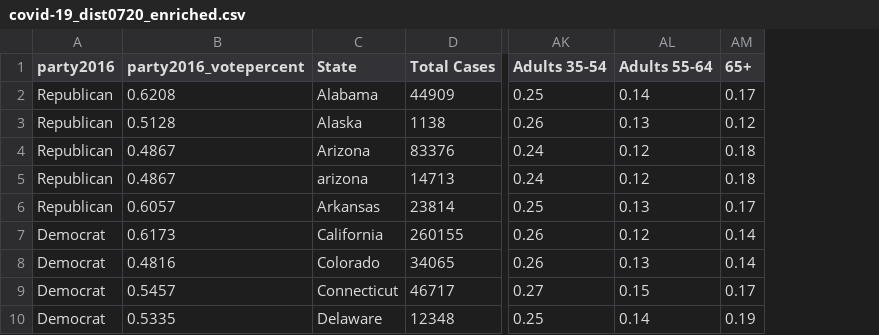
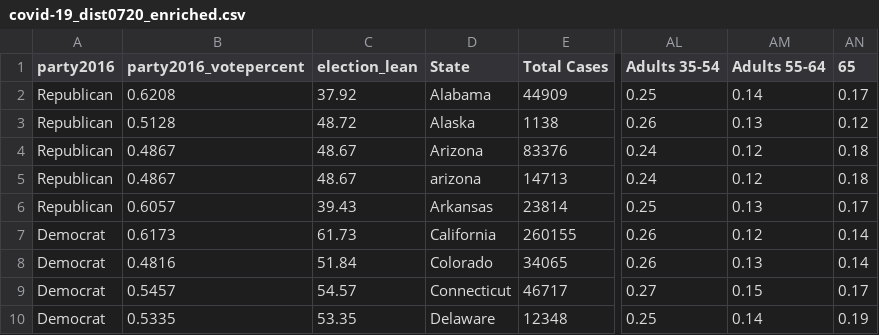
Before and after one commit to mfan86/mids-w203, a CSV file: lab3/covid-19_dist0720_enriched.csv, drawn as a sheet; only a part is shown, gaps mark what is left out; addresses are those after the commit; the diff names each change by its address in the sheet, - before the commit and + after, or states it on an @@ line.

Commit message:
adding the election_lean variable

```diff
--- a/lab3/covid-19_dist0720_enriched.csv
+++ b/lab3/covid-19_dist0720_enriched.csv
+column C (election_lean), rows 2-10: 37.92 | 48.72 | 48.67 | 48.67 | 39.43 | 61.73 | 51.84 | 54.57 | 53.35
-AN1: 65+
+AN1: 65
```
Also changed, not shown: 2 other files.
